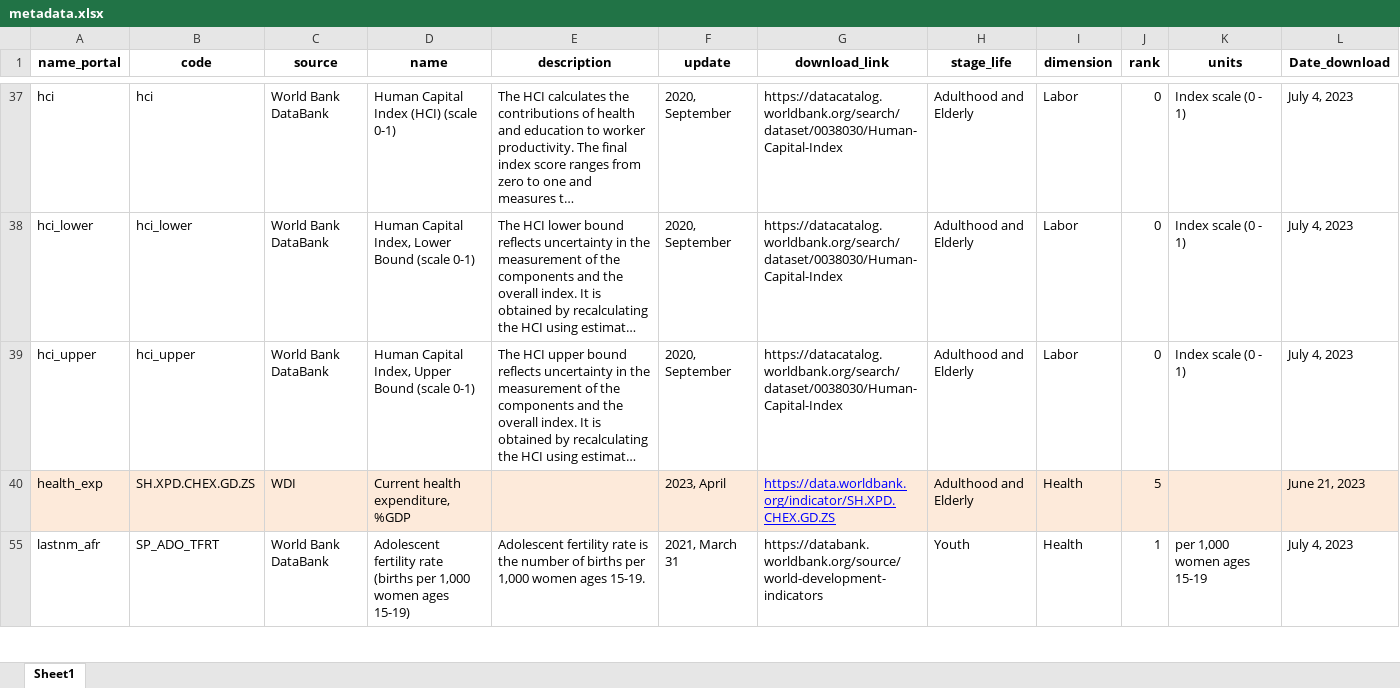
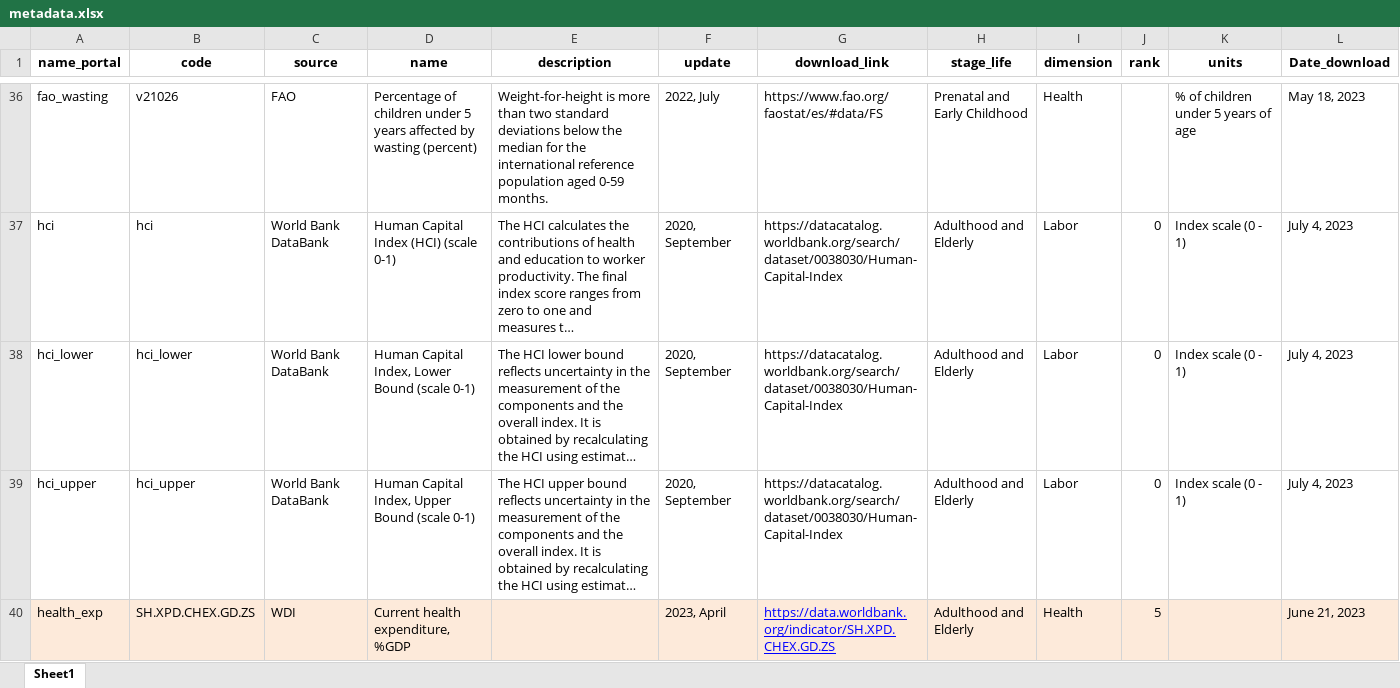
Before and after one commit to Queeno11/Data-Portal-Brief-Generator, an Excel workbook: Data/Data_Raw/Country codes & metadata/metadata.xlsx, sheet Sheet1, drawn as a sheet; only a part is shown, gaps mark what is left out; the shorter side is filled out with more unchanged rows; long unchanged cells end in …; values as stored, in another font and other column widths than the file's, no borders; the diff covers the shown part only; the diff names each change by its address in the sheet, - before the commit and + after, or states it on an @@ line.

```diff
--- a/Data/Data_Raw/Country codes & metadata/metadata.xlsx (sheet Sheet1)
+++ b/Data/Data_Raw/Country codes & metadata/metadata.xlsx (sheet Sheet1)
@@ row 36 unhidden: fao_wasting | v21026 | FAO | Percentage of children under 5 years affected by wasting (percent) | Weight-for-height is more than two standard deviations below the median for the international reference population aged 0-59 months. | 2022, July | https://www.fao.org/faostat/es/#data/FS | Prenatal and Early Childhood | Health |  | % of children under 5 years of age | May 18, 2023 @@
```
Also changed, not shown: 5 added rows and 109 hidden or unhidden rows elsewhere in this sheet, hidden cells, 1 other file.
